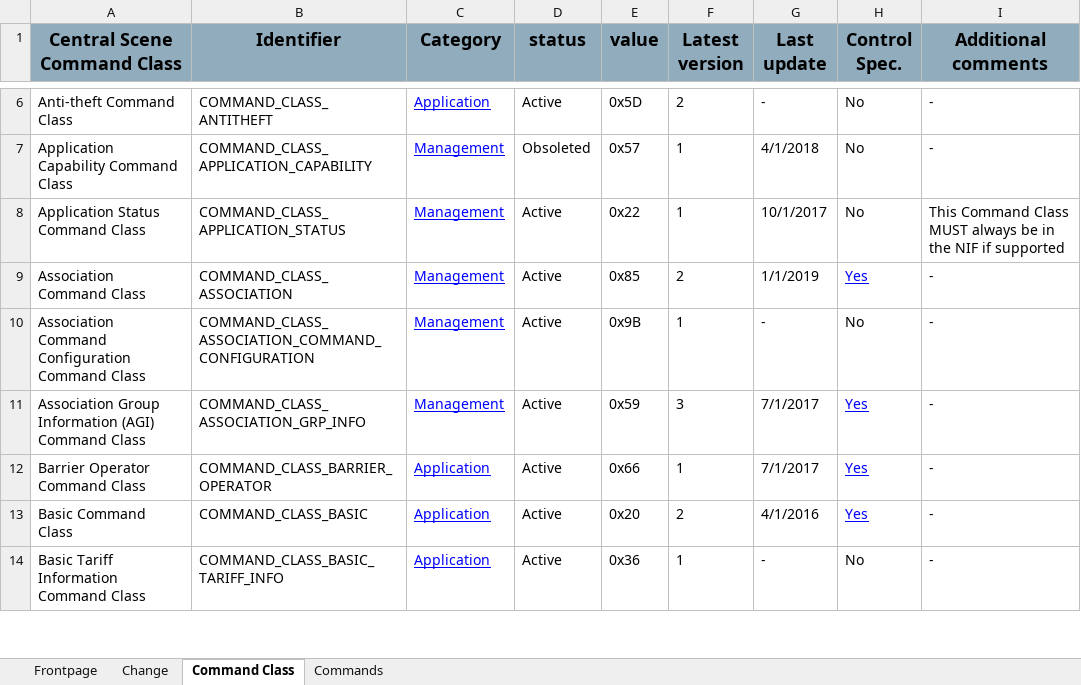
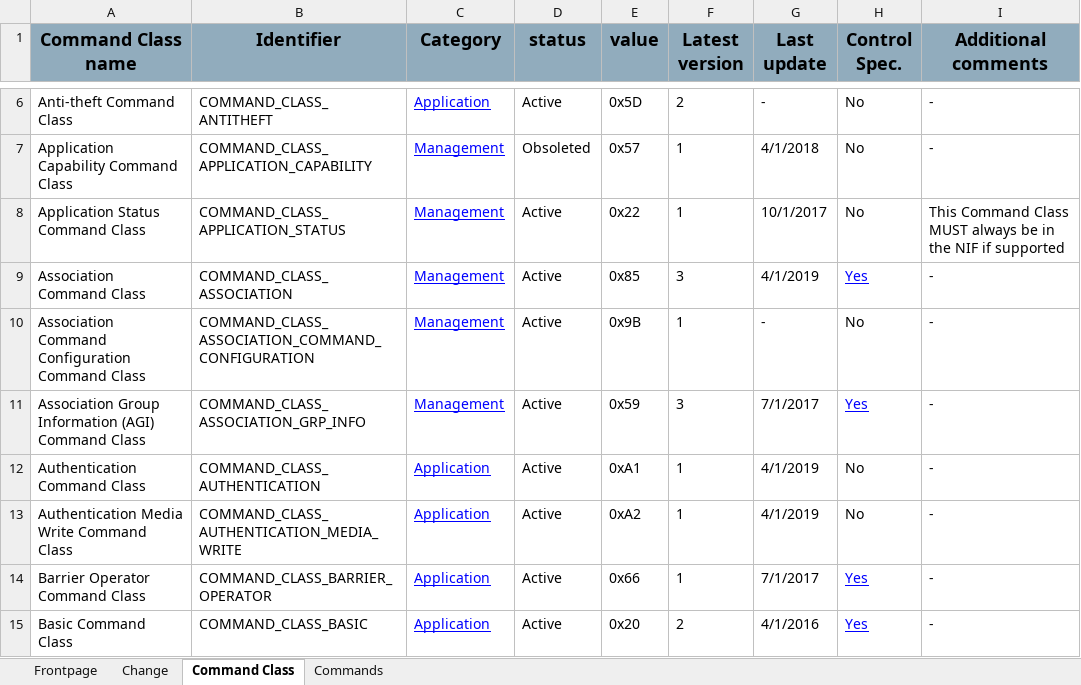
Before and after one commit to zwave-js/specs, an Excel workbook: SDS13548-List-of-defined-Z-Wave-Command-Classes.xlsx, sheet Command Class, drawn as a sheet; only a part is shown, gaps mark what is left out; the shorter side is filled out with more unchanged rows; values as stored, in another font and other column widths than the file's, no borders; the diff covers the shown part only; the diff names each change by its address in the sheet, - before the commit and + after, or states it on an @@ line.

```diff
--- a/SDS13548-List-of-defined-Z-Wave-Command-Classes.xlsx (sheet Command Class)
+++ b/SDS13548-List-of-defined-Z-Wave-Command-Classes.xlsx (sheet Command Class)
-A1: Central Scene Command Class
+A1: Command Class name
-F9 (Latest version): 2
+F9 (Latest version): 3
-G9 (Last update): 1/1/2019
+G9 (Last update): 4/1/2019
+row 12: Authentication Command Class | COMMAND_CLASS_AUTHENTICATION | Application | Active | 0xA1 | 1 | 4/1/2019 | No | -
+row 13: Authentication Media Write Command Class | COMMAND_CLASS_AUTHENTICATION_MEDIA_WRITE | Application | Active | 0xA2 | 1 | 4/1/2019 | No | -
```
Also changed, not shown: 2 added rows and 20 edited cells elsewhere in this sheet, sheet Commands, sheet Change, charts or pictures.
